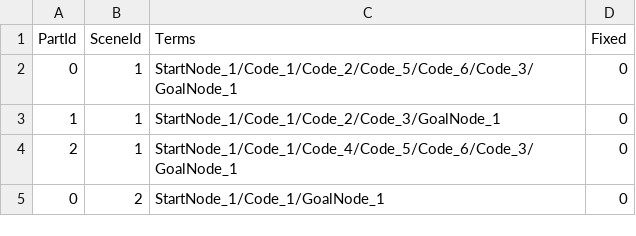
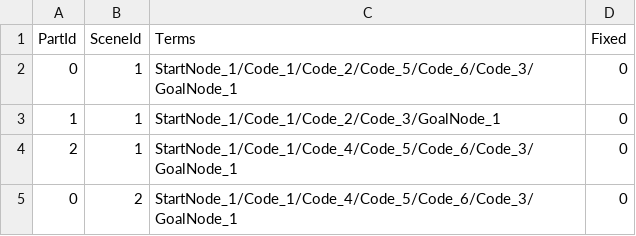
Before and after one commit to YuziMatsuda/Japan_Game_Award_2023, a CSV file: BugEatingSwimmer-RepairmanInSubmarine/Assets/Resources/MainSceneStagesModulesStateDefault.csv, drawn as a sheet.

```diff
--- a/BugEatingSwimmer-RepairmanInSubmarine/Assets/Resources/MainSceneStagesModulesStateDefault.csv
+++ b/BugEatingSwimmer-RepairmanInSubmarine/Assets/Resources/MainSceneStagesModulesStateDefault.csv
@@ -4,2 +4,2 @@ PartId,SceneId,Terms,Fixed
 2,1,StartNode_1/Code_1/Code_4/Code_5/Code_6/Code_3/GoalNode_1,0
-0,2,StartNode_1/Code_1/GoalNode_1,0
+0,2,StartNode_1/Code_1/Code_4/Code_5/Code_6/Code_3/GoalNode_1,0
```
Also changed, not shown: BugEatingSwimmer-RepairmanInSubmarine/Assets/SaveDatas/MainSceneStagesModulesState.csv, 28 other files.
